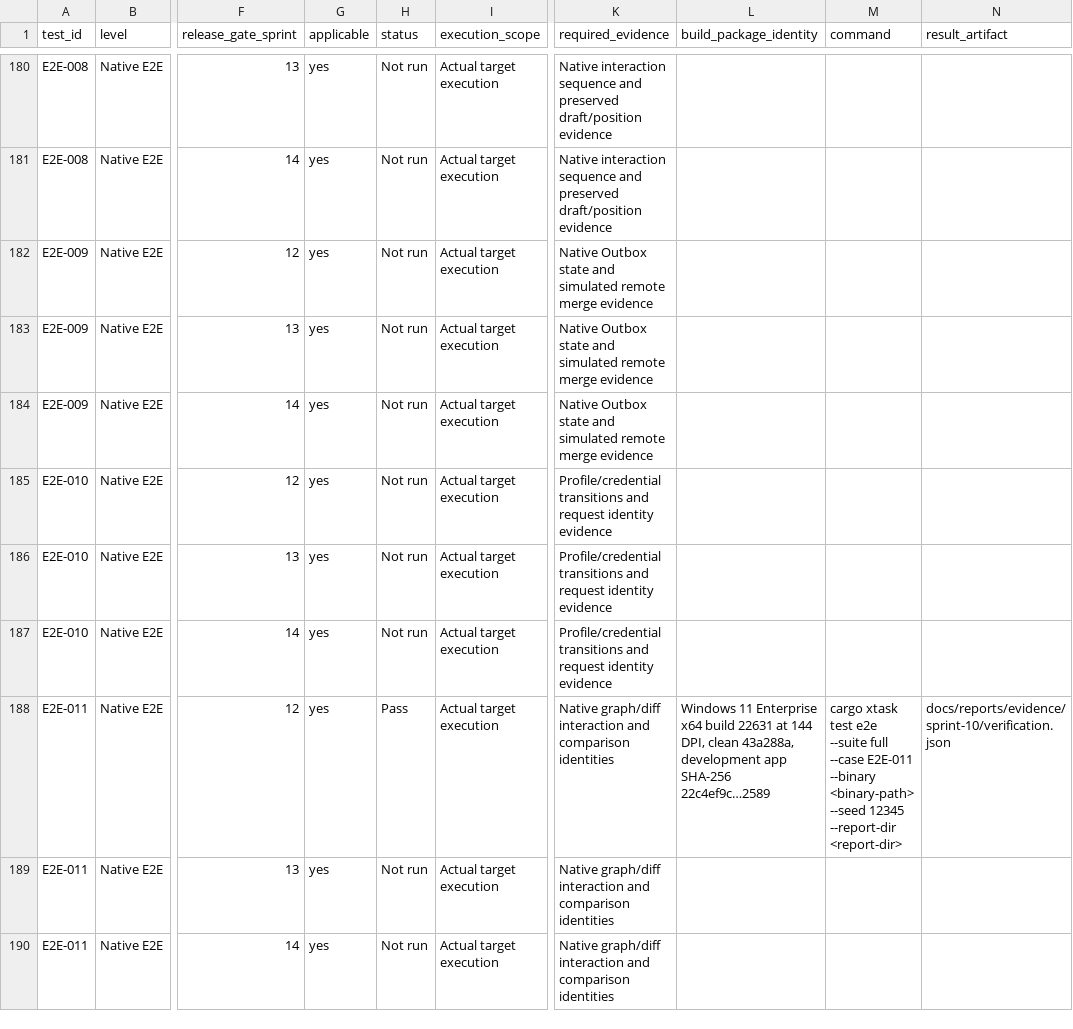
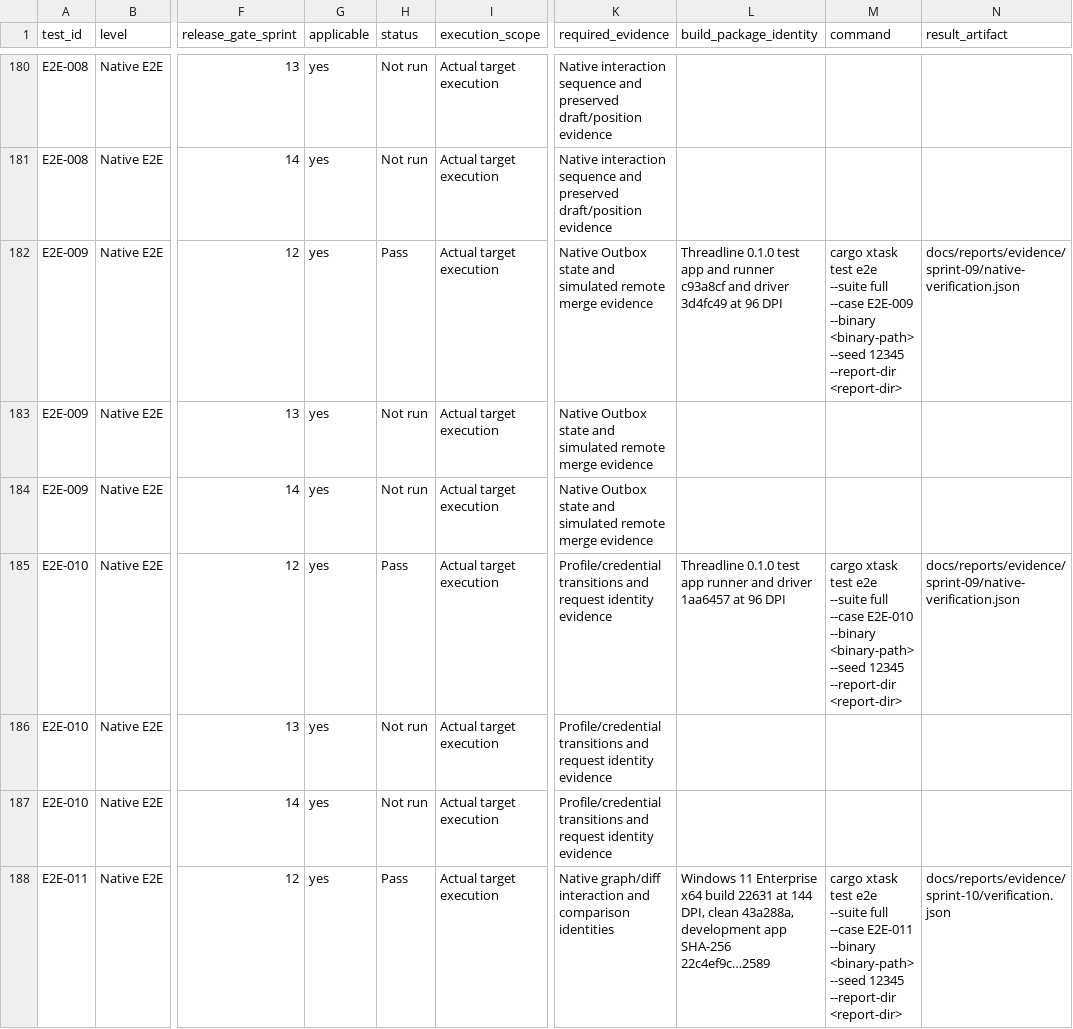
Before and after one commit to joshmarkovic/threadline, a CSV file: docs/spec/test_platform_traceability.csv, drawn as a sheet; only a part is shown, gaps mark what is left out; the shorter side is filled out with more unchanged rows; the diff names each change by its address in the sheet, - before the commit and + after, or states it on an @@ line.

Commit message:
(docs) Record native merge and account isolation
Preserve the expected-head merge and single readback, and the verified account transition that isolated the original durable write.

[skip ci]

```diff
--- a/docs/spec/test_platform_traceability.csv
+++ b/docs/spec/test_platform_traceability.csv
-H182 (status): Not run
+H182 (status): Pass
-L182 (build_package_identity): (empty)
+L182 (build_package_identity): Threadline 0.1.0 test app and runner c93a8cf and driver 3d4fc49 at 96 DPI
-M182 (command): (empty)
+M182 (command): cargo xtask test e2e --suite full --case E2E-009 --binary <binary-path> --seed 12345 --report-dir <report-dir>
-N182 (result_artifact): (empty)
+N182 (result_artifact): docs/reports/evidence/sprint-09/native-verification.json
-H185 (status): Not run
+H185 (status): Pass
-L185 (build_package_identity): (empty)
+L185 (build_package_identity): Threadline 0.1.0 test app runner and driver 1aa6457 at 96 DPI
-M185 (command): (empty)
+M185 (command): cargo xtask test e2e --suite full --case E2E-010 --binary <binary-path> --seed 12345 --report-dir <report-dir>
-N185 (result_artifact): (empty)
+N185 (result_artifact): docs/reports/evidence/sprint-09/native-verification.json
```
Also changed, not shown: 2 other files.
